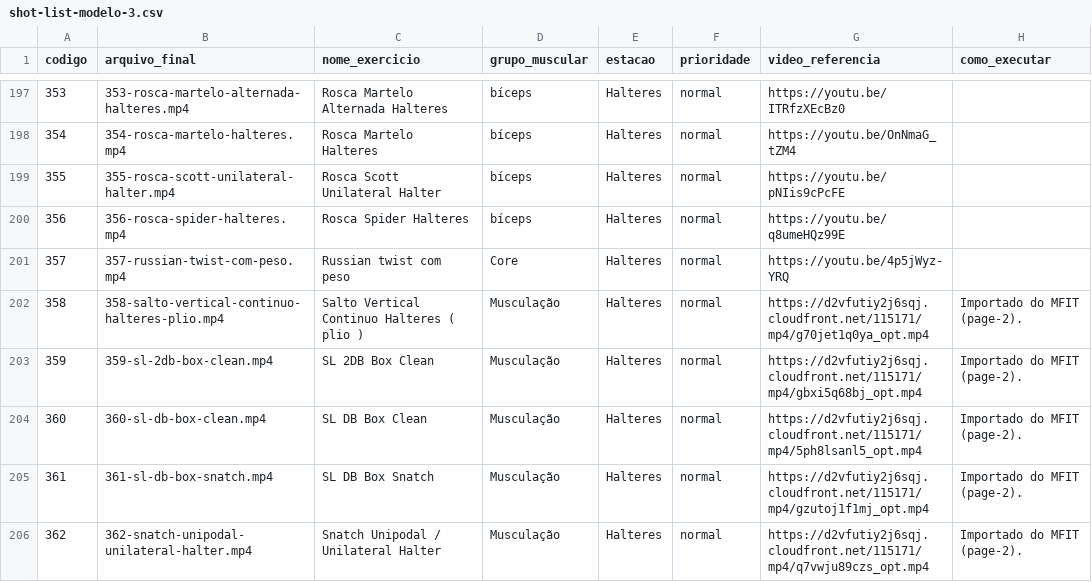
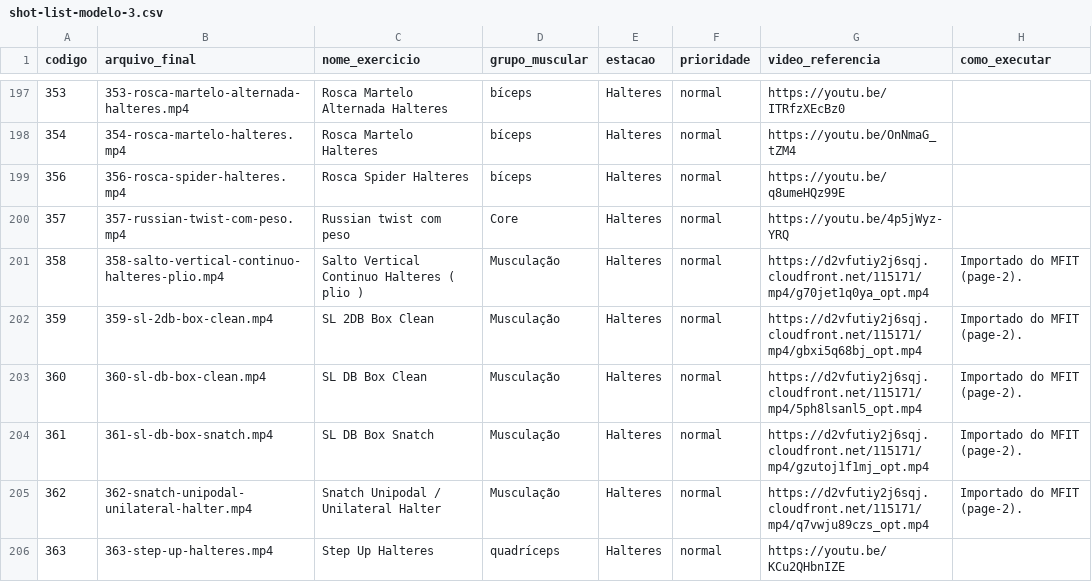
Before and after one commit to matheusrobaloloreto-alt/sett-your-fitness-hub, a CSV file: docs/project/gravacao/shot-list-modelo-3.csv, drawn as a sheet; only a part is shown, gaps mark what is left out; the shorter side is filled out with more unchanged rows; the diff names each change by its address in the sheet, - before the commit and + after, or states it on an @@ line.

```diff
--- a/docs/project/gravacao/shot-list-modelo-3.csv
+++ b/docs/project/gravacao/shot-list-modelo-3.csv
-row 199: 355 | 355-rosca-scott-unilateral-halter.mp4 | Rosca Scott Unilateral Halter | bíceps | Halteres | normal | https://youtu.be/pNIis9cPcFE
```
Also changed, not shown: docs/project/gravacao/shot-list-completo.csv, docs/project/gravacao/shot-list-modelo-1.csv, 13 other files.
